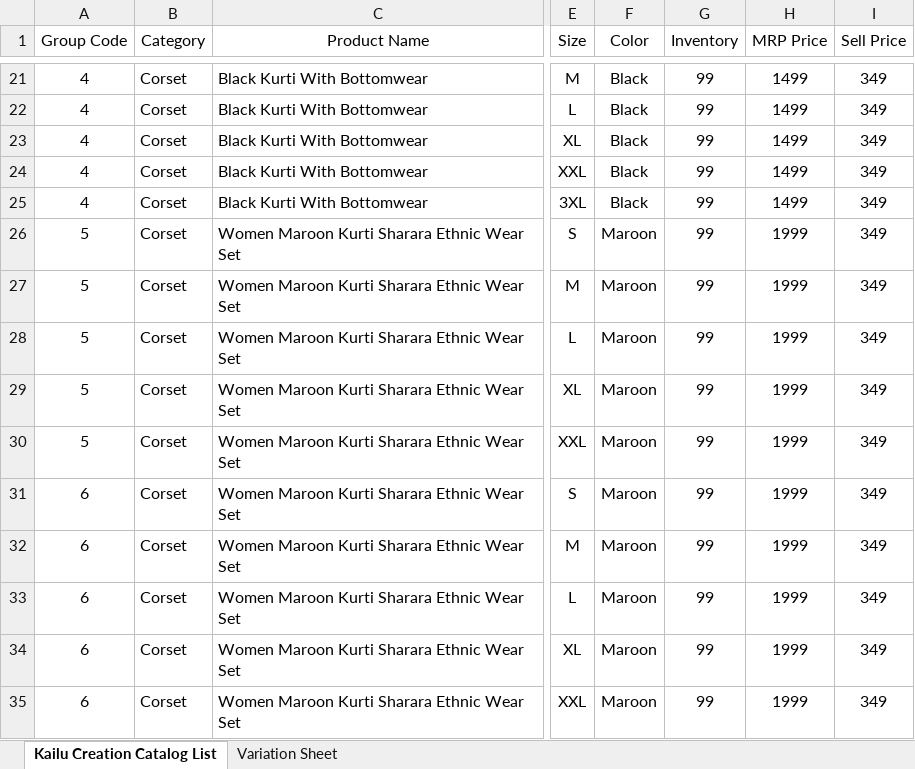
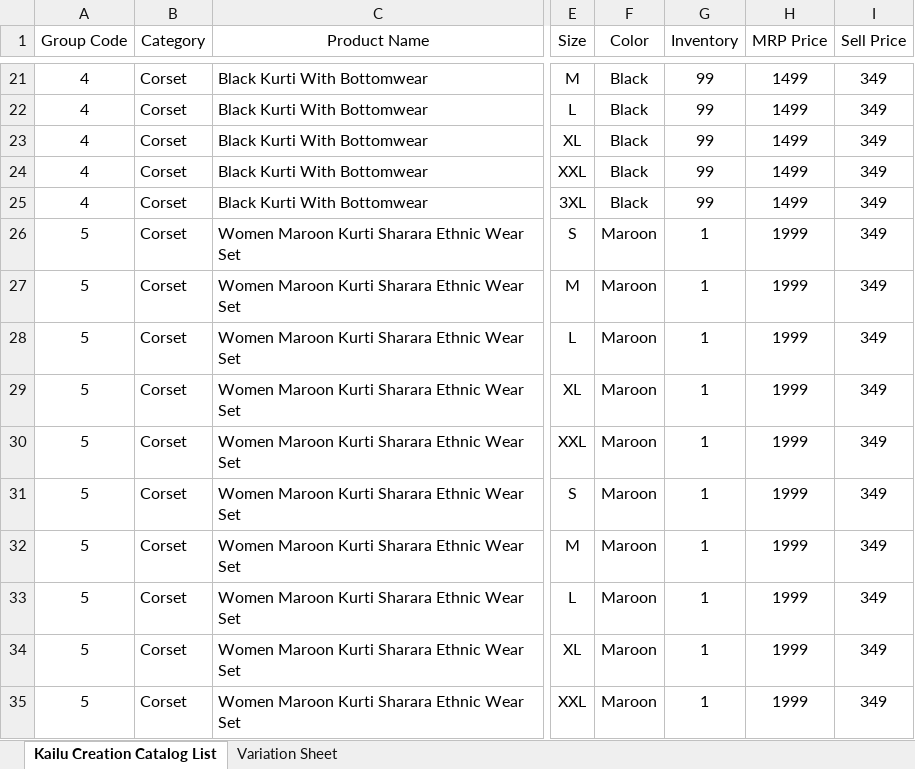
Before and after one commit to Kaklotar9985/KAILU-CREATION-V2, an Excel workbook: Kailu Creation Catalog List.xlsx, sheet Kailu Creation Catalog List, drawn as a sheet; only a part is shown, gaps mark what is left out; values as stored, in another font and other column widths than the file's, no borders; the diff names each change by its address in the sheet, - before the commit and + after, or states it on an @@ line.

```diff
--- a/Kailu Creation Catalog List.xlsx (sheet Kailu Creation Catalog List)
+++ b/Kailu Creation Catalog List.xlsx (sheet Kailu Creation Catalog List)
-G26:G35 (Inventory): 99
+G26:G35 (Inventory): 1
-A31:A35 (Group Code): 6
+A31:A35 (Group Code): 5
```
Also changed, not shown: 4 other files.
